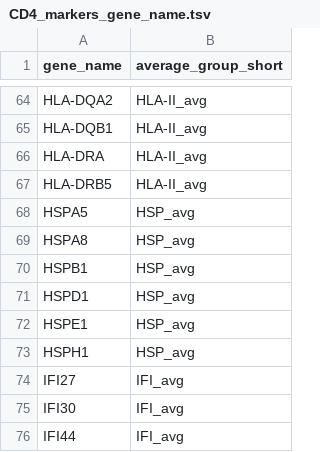
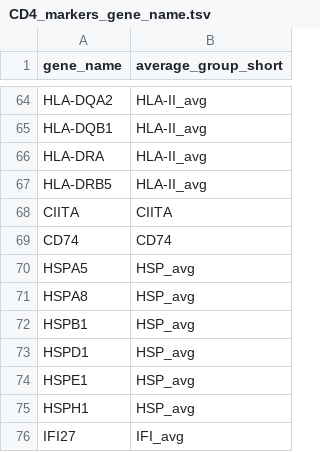
Before and after one commit to TrynkaLab/sc-blipper, a TSV file: assets/markers/CD4_markers_gene_name.tsv, drawn as a sheet; only a part is shown, gaps mark what is left out; the shorter side is filled out with more unchanged rows; the diff covers the shown part only.

```diff
--- a/assets/markers/CD4_markers_gene_name.tsv
+++ b/assets/markers/CD4_markers_gene_name.tsv
@@ -67,2 +67,4 @@ HLA-DRA	HLA-II_avg
 HLA-DRB5	HLA-II_avg
+CIITA	CIITA
+CD74	CD74
 HSPA5	HSP_avg
```
Also changed, not shown: 50 added rows elsewhere in this file, assets/markers/CD4_markers_ensembl.tsv, 10 other files.
